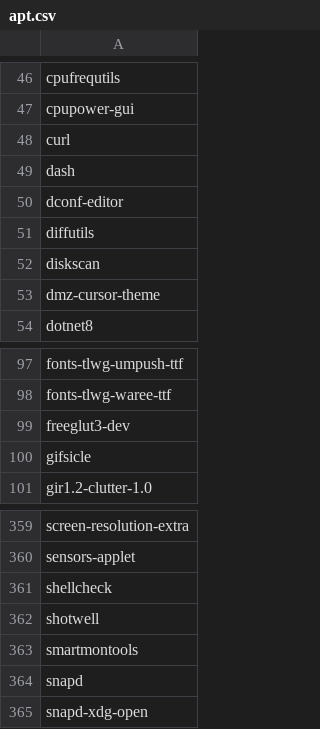
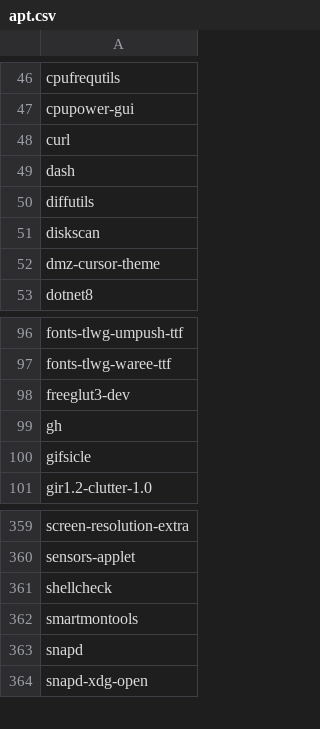
Before and after one commit to tribbloid/ubuntu-quick-setup, a CSV file: packages/__snapshot/apt.csv, drawn as a sheet; only a part is shown, gaps mark what is left out; removed rows and columns are numbered as before the commit, all else as after; the diff names each change by its address in the sheet, - before the commit and + after, or states it on an @@ line.

```diff
--- a/packages/__snapshot/apt.csv
+++ b/packages/__snapshot/apt.csv
-row 50: dconf-editor
+row 99: gh
-row 362: shotwell
```
Also changed, not shown: packages/__snapshot/flatpak.csv, packages/__snapshot/snap.csv, 3 other files.
